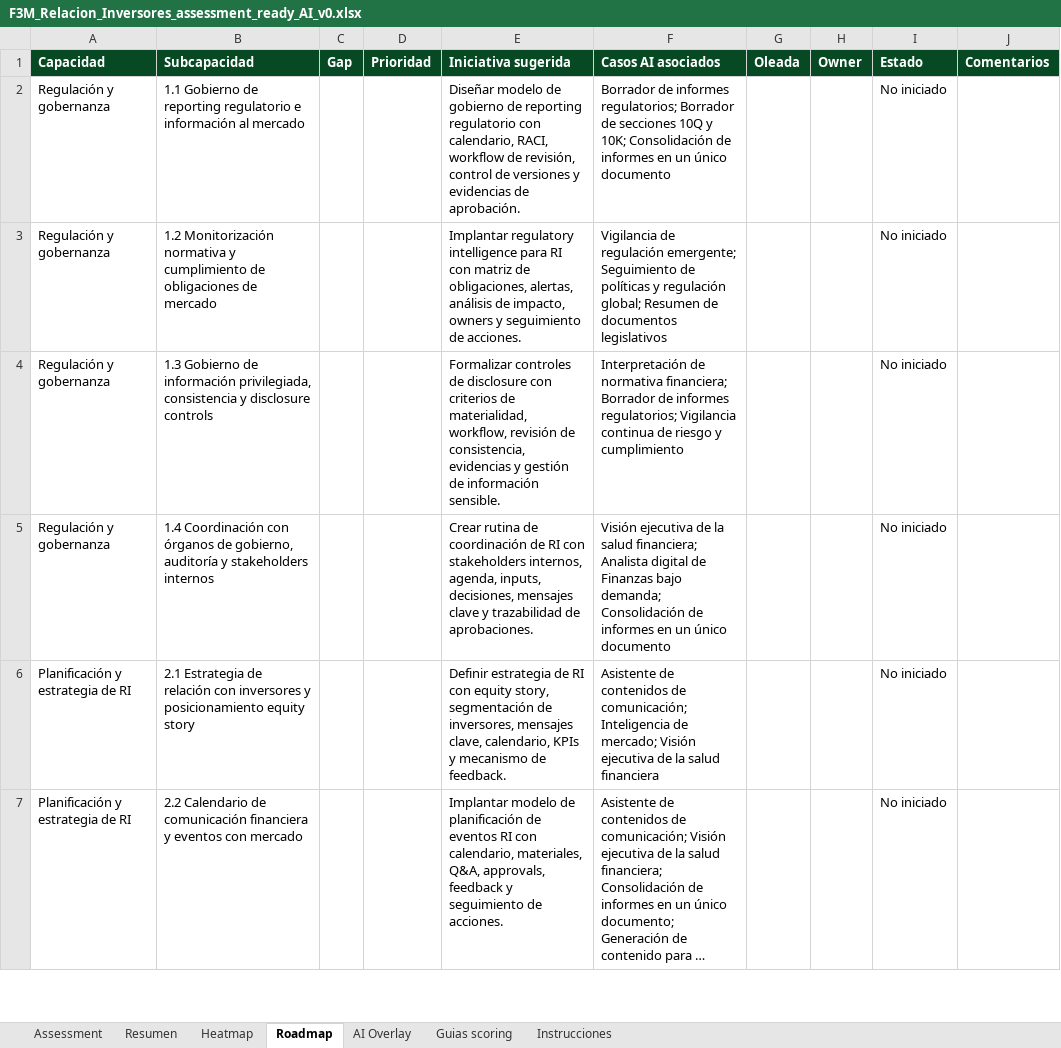
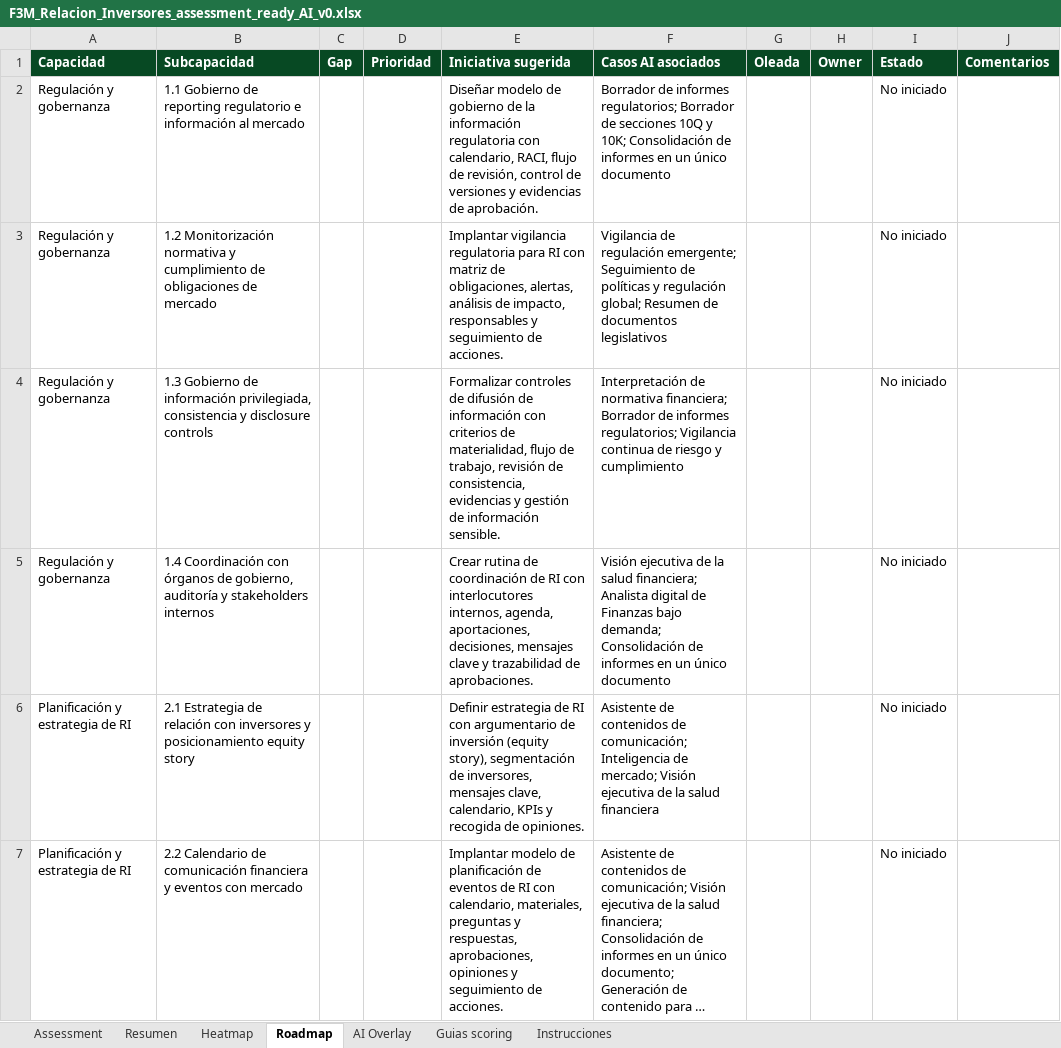
Before and after one commit to deloitte-finance-strategy/f3m-assessment, an Excel workbook: F3M_Relacion_Inversores_assessment_ready_AI_v0.xlsx, sheet Roadmap, drawn as a sheet; only a part is shown; long unchanged cells end in …; values as stored, in another font and other column widths than the file's, no borders; the diff covers the shown part only; the diff names each change by its address in the sheet, - before the commit and + after, or states it on an @@ line.

```diff
--- a/F3M_Relacion_Inversores_assessment_ready_AI_v0.xlsx (sheet Roadmap)
+++ b/F3M_Relacion_Inversores_assessment_ready_AI_v0.xlsx (sheet Roadmap)
-E2 (Iniciativa sugerida): …gobierno de reporting regulatorio con calendario, RACI, workflow de revisión,…
+E2 (Iniciativa sugerida): …gobierno de la información regulatoria con calendario, RACI, flujo de revisión,…
-E3 (Iniciativa sugerida): Implantar regulatory intelligence para RI con matriz de obligaciones, alertas, análisis de impacto, owners y seguimiento…
+E3 (Iniciativa sugerida): Implantar vigilancia regulatoria para RI con matriz de obligaciones, alertas, análisis de impacto, responsables y seguimiento…
-E4 (Iniciativa sugerida): …controles de disclosure con criterios de materialidad, workflow, revisión de…
+E4 (Iniciativa sugerida): …controles de difusión de información con criterios de materialidad, flujo de trabajo, revisión de…
-E5 (Iniciativa sugerida): …RI con stakeholders internos, agenda, inputs, decisiones, mensajes…
+E5 (Iniciativa sugerida): …RI con interlocutores internos, agenda, aportaciones, decisiones, mensajes…
-E6 (Iniciativa sugerida): …RI con equity story, segmentación de inversores, mensajes clave, calendario, KPIs y mecanismo de feedback.
+E6 (Iniciativa sugerida): …RI con argumentario de inversión (equity story), segmentación de inversores, mensajes clave, calendario, KPIs y recogida de opiniones.
-E7 (Iniciativa sugerida): …de eventos RI con calendario, materiales, Q&A, approvals, feedback y seguimiento…
+E7 (Iniciativa sugerida): …de eventos de RI con calendario, materiales, preguntas y respuestas, aprobaciones, opiniones y seguimiento…
```
Also changed, not shown: 6 edited cells elsewhere in this sheet, sheet Assessment, F3M_Auditoria_Interna_assessment_ready_AI_v0.xlsx, F3M_Controlling_assessment_ready_AI_v0.xlsx, 15 other files.
